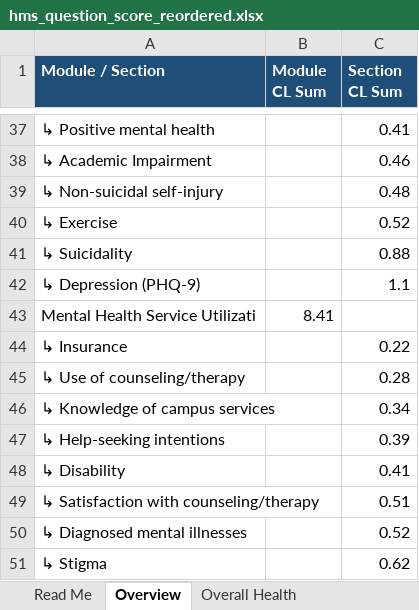
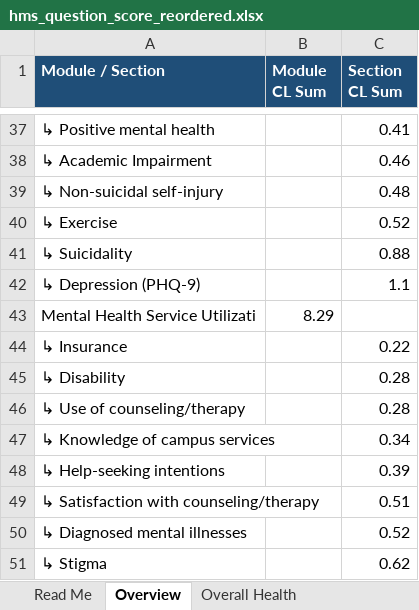
Before and after one commit to jovishacurlie22/Experiment2, an Excel workbook: SurveyQuestions/outputs/hms_question_score_reordered.xlsx, sheet Overview, drawn as a sheet; only a part is shown, gaps mark what is left out; values as stored, in another font and other column widths than the file's, no borders; removed rows and columns are numbered as before the commit, all else as after; the diff names each change by its address in the sheet, - before the commit and + after, or states it on an @@ line.

Commit message:
disability fix

```diff
--- a/SurveyQuestions/outputs/hms_question_score_reordered.xlsx (sheet Overview)
+++ b/SurveyQuestions/outputs/hms_question_score_reordered.xlsx (sheet Overview)
-B43 (Module CL Sum): 8.41
+B43 (Module CL Sum): 8.29
+row 45: ↳ Disability |  | 0.28
-row 48: ↳ Disability |  | 0.41
```
Also changed, not shown: sheet Mental Health Service Utilizati, SurveyQuestions/csvs/hms_survey.xlsx, SurveyQuestions/outputs/MECAMH_question_score.xlsx, 4 other files.
